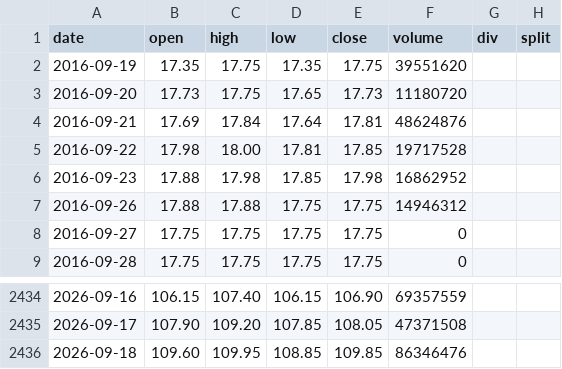
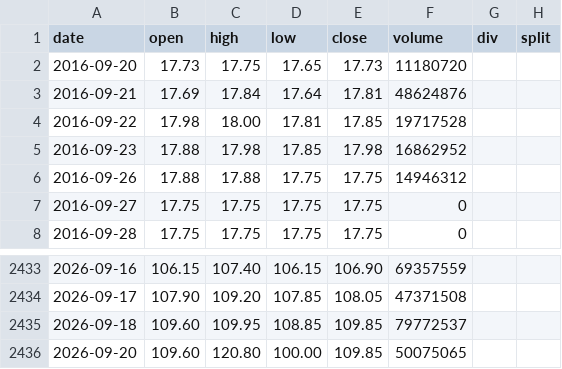
Before and after one commit to yennanliu/finance_data, a CSV file: data/prices/0050.csv, drawn as a sheet; only a part is shown, gaps mark what is left out.

```diff
--- a/data/prices/0050.csv
+++ b/data/prices/0050.csv
@@ -1,3 +1,2 @@
 date,open,high,low,close,volume,div,split
-2016-09-19,17.35,17.75,17.35,17.75,39551620,,
 2016-09-20,17.73,17.75,17.65,17.73,11180720,,
@@ -2435,2 +2434,3 @@ date,open,high,low,close,volume,div,split
 2026-09-17,107.90,109.20,107.85,108.05,47371508,,
-2026-09-18,109.60,109.95,108.85,109.85,86346476,,
+2026-09-18,109.60,109.95,108.85,109.85,79772537,,
+2026-09-20,109.60,120.80,100.00,109.85,50075065,,
```
Also changed, not shown: data/prices/2330.tw.csv.
